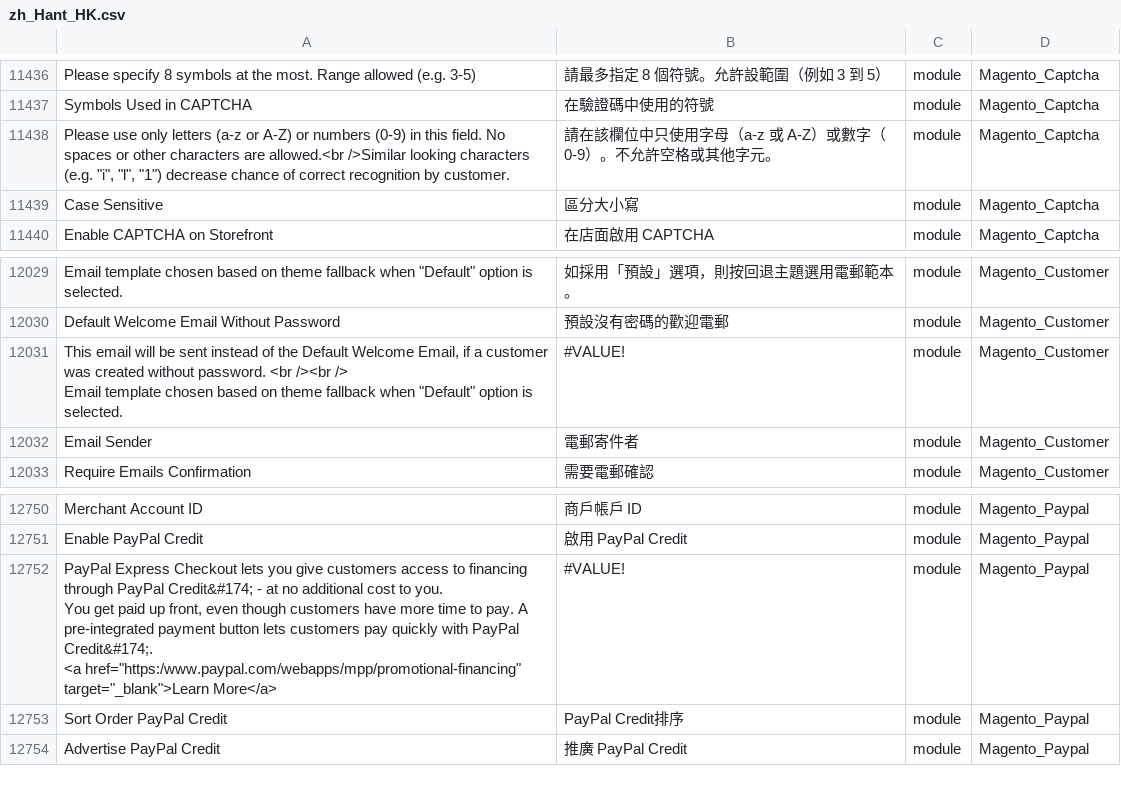
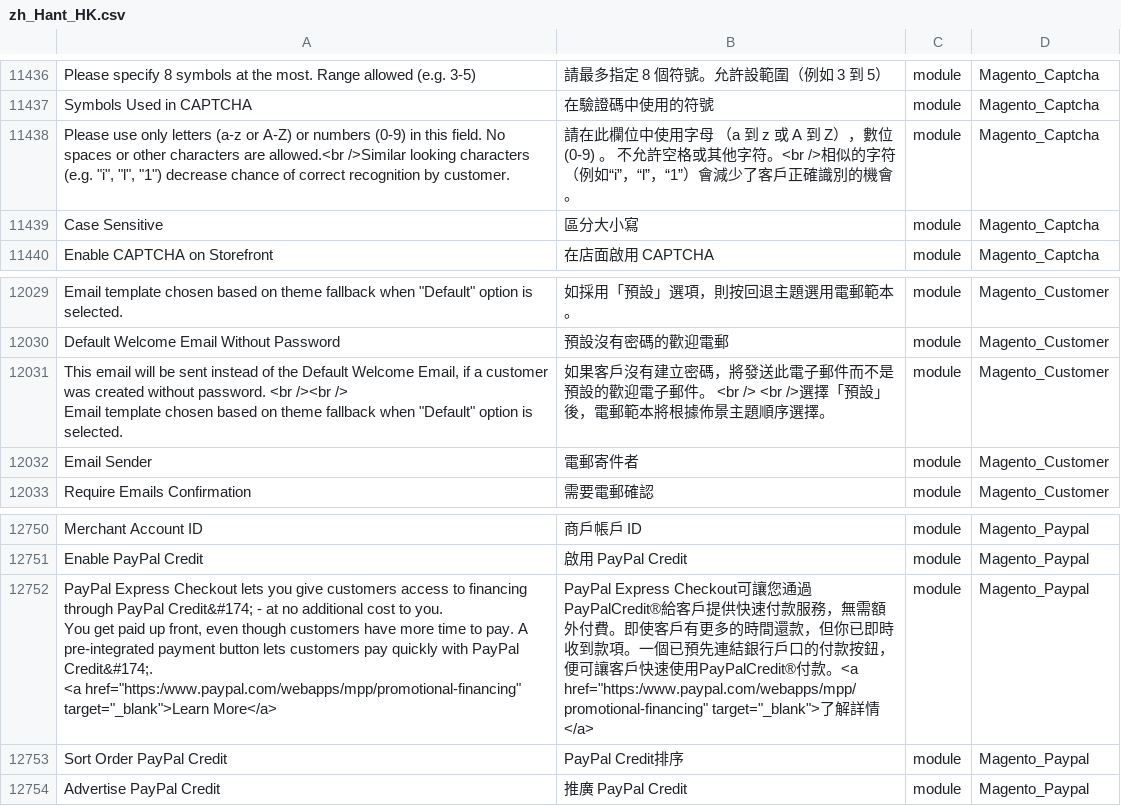
Before and after one commit to Cleargo/plc, a CSV file: app/i18n/magentotwotranslations/zh_Hant_HK/zh_Hant_HK.csv, drawn as a sheet; only a part is shown, gaps mark what is left out; the diff names each change by its address in the sheet, - before the commit and + after, or states it on an @@ line.

```diff
--- a/app/i18n/magentotwotranslations/zh_Hant_HK/zh_Hant_HK.csv
+++ b/app/i18n/magentotwotranslations/zh_Hant_HK/zh_Hant_HK.csv
-B11438: 請在該欄位中只使用字母（a-z 或 A-Z）或數字（0-9）。不允許空格或其他字元。
+B11438: 請在此欄位中使用字母 （a 到 z 或 A 到 Z），數位 (0-9) 。 不允許空格或其他字符。<br />相似的字符（例如“i”，“l”，“1”）會減少了客戶正確識別的機會。
-B12031: #VALUE!
+B12031: 如果客戶沒有建立密碼，將發送此電子郵件而不是預設的歡迎電子郵件。 <br /> <br />選擇「預設」後，電郵範本將根據佈景主題順序選擇。
-B12752: #VALUE!
+B12752: PayPal Express Checkout可讓您通過PayPalCredit®給客戶提供快速付款服務，無需額外付費。即使客戶有更多的時間還款，但你已即時收到款項。一個已預先連結銀行戶口的付款按鈕，便可讓客戶快速使用PayPalCredit®付款。<a href="https:/www.paypal.com/webapps/mpp/promotional-financing" target="_blank">了解詳情</a>
```
Also changed, not shown: app/i18n/magentotwotranslations/zh_Hans_CN/zh_Hans_CN.csv.
